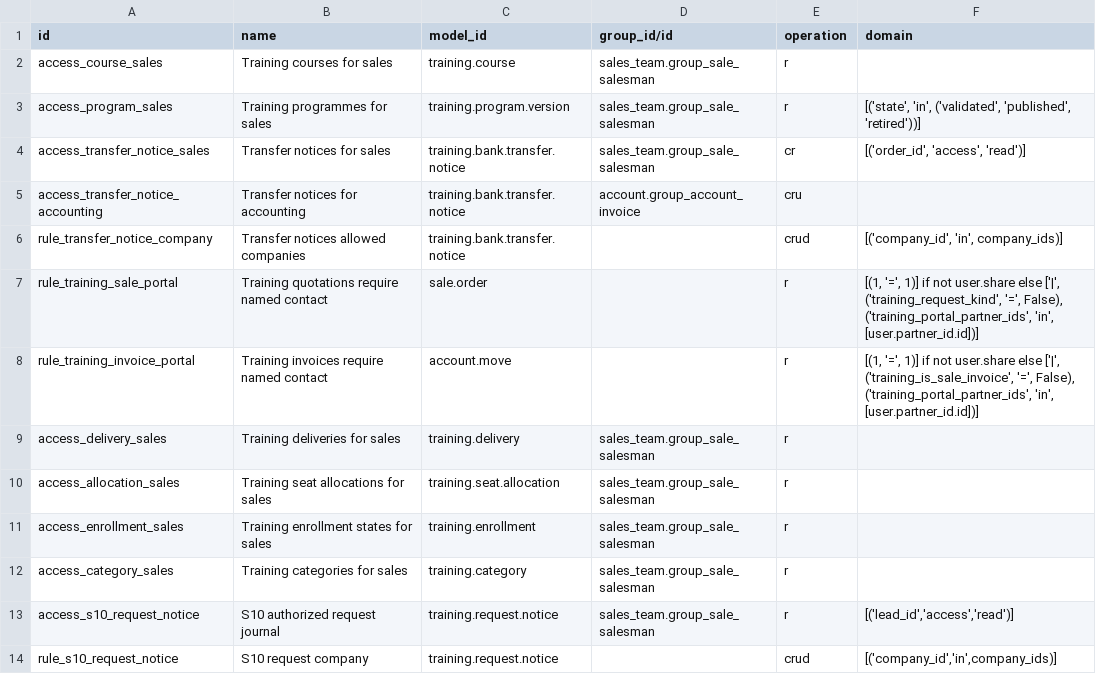
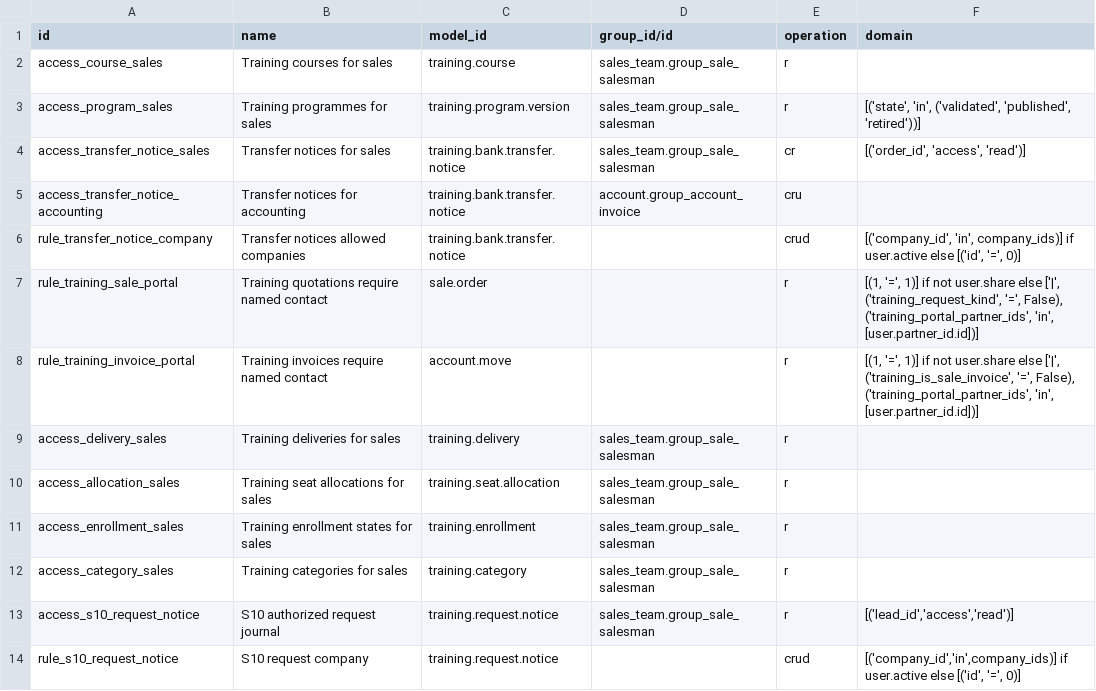
Before and after one commit to Progideo/training_management, a CSV file: addons/training_management_sale/security/ir.access.csv, drawn as a sheet.

```diff
--- a/addons/training_management_sale/security/ir.access.csv
+++ b/addons/training_management_sale/security/ir.access.csv
@@ -5,3 +5,3 @@ access_transfer_notice_sales,Transfer notices for sales,training.bank.transfer.n
 access_transfer_notice_accounting,Transfer notices for accounting,training.bank.transfer.notice,account.group_account_invoice,cru,
-rule_transfer_notice_company,Transfer notices allowed companies,training.bank.transfer.notice,,crud,"[('company_id', 'in', company_ids)]"
+rule_transfer_notice_company,Transfer notices allowed companies,training.bank.transfer.notice,,crud,"[('company_id', 'in', company_ids)] if user.active else [('id', '=', 0)]"
 rule_training_sale_portal,Training quotations require named contact,sale.order,,r,"[(1, '=', 1)] if not user.share else ['|', ('training_request_kind', '=', False), ('training_portal_partner_ids', 'in', [user.partner_id.id])]"
@@ -13,2 +13,2 @@ access_category_sales,Training categories for sales,training.category,sales_team
 access_s10_request_notice,S10 authorized request journal,training.request.notice,sales_team.group_sale_salesman,r,"[('lead_id','access','read')]"
-rule_s10_request_notice,S10 request company,training.request.notice,,crud,"[('company_id','in',company_ids)]"
+rule_s10_request_notice,S10 request company,training.request.notice,,crud,"[('company_id','in',company_ids)] if user.active else [('id', '=', 0)]"
```
Also changed, not shown: addons/training_management/security/ir.access.csv, addons/training_management_survey/security/ir.access.csv, 24 other files.
